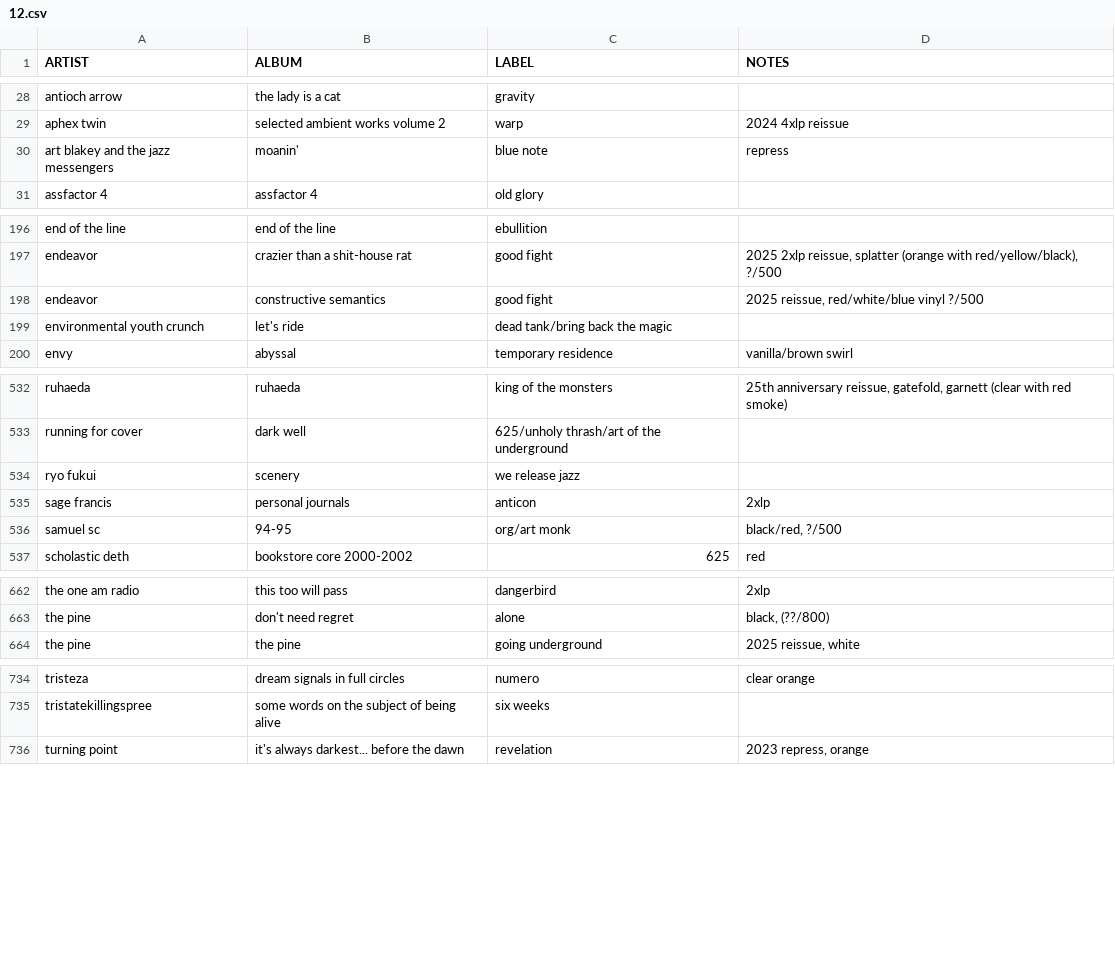
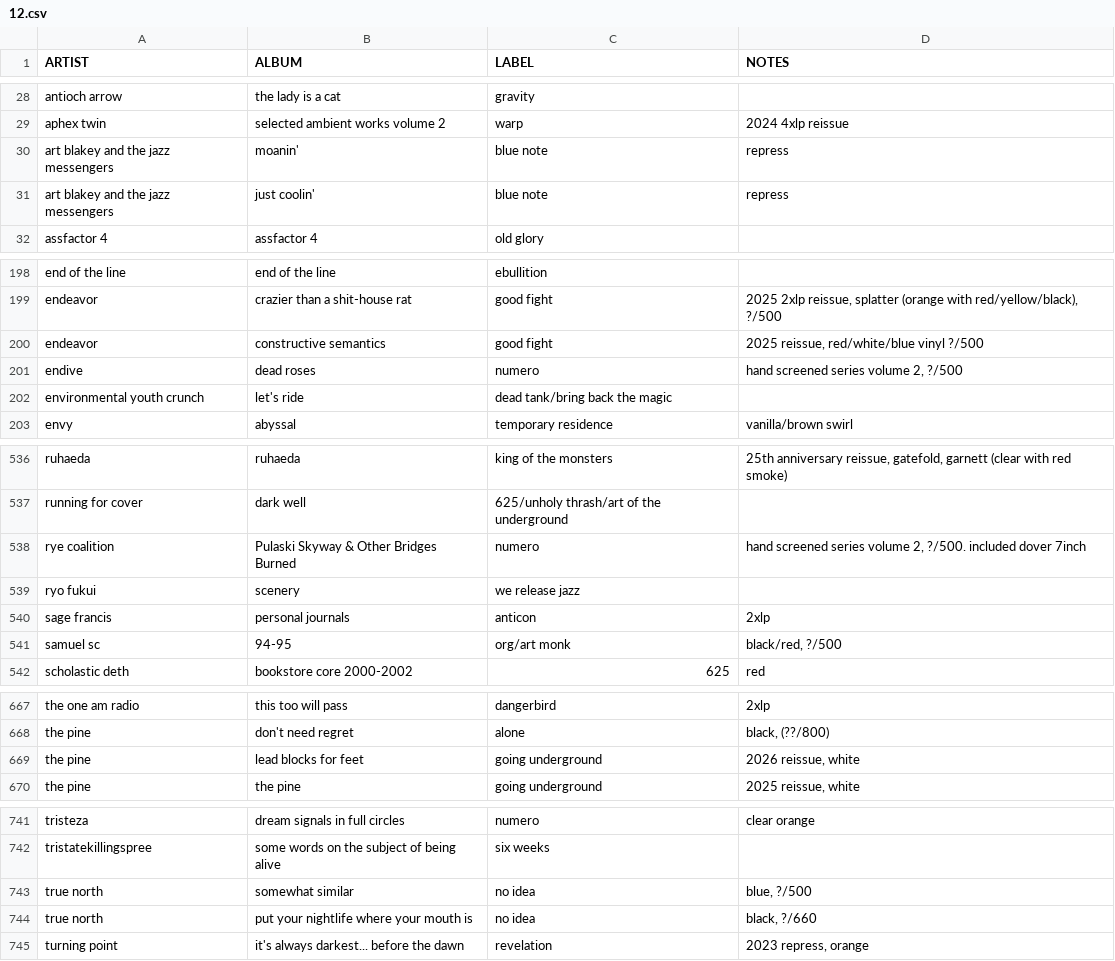
Before and after one commit to okjjj/tradelist, a CSV file: 12.csv, drawn as a sheet; only a part is shown, gaps mark what is left out; the diff covers the shown part only; the diff names each change by its address in the sheet, - before the commit and + after, or states it on an @@ line.

```diff
--- a/12.csv
+++ b/12.csv
+row 31: art blakey and the jazz messengers | just coolin' | blue note | repress
+row 201: endive | dead roses | numero | hand screened series volume 2, ?/500
+row 538: rye coalition | Pulaski Skyway & Other Bridges Burned | numero | hand screened series volume 2, ?/500. included dover 7inch
+row 669: the pine | lead blocks for feet | going underground | 2026 reissue, white
+row 743: true north | somewhat similar | no idea | blue, ?/500
+row 744: true north | put your nightlife where your mouth is | no idea | black, ?/660
```
Also changed, not shown: 3 added rows elsewhere in this file, 10_split.csv, 12_splits.csv, 3 other files.
